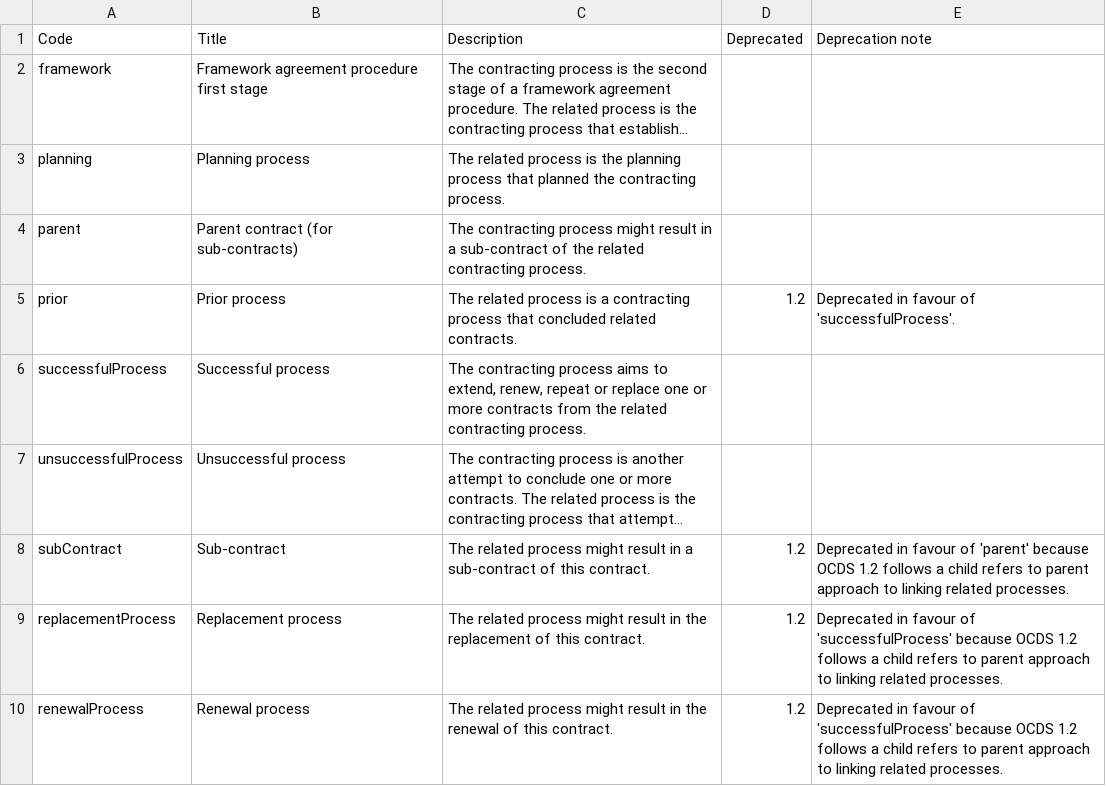
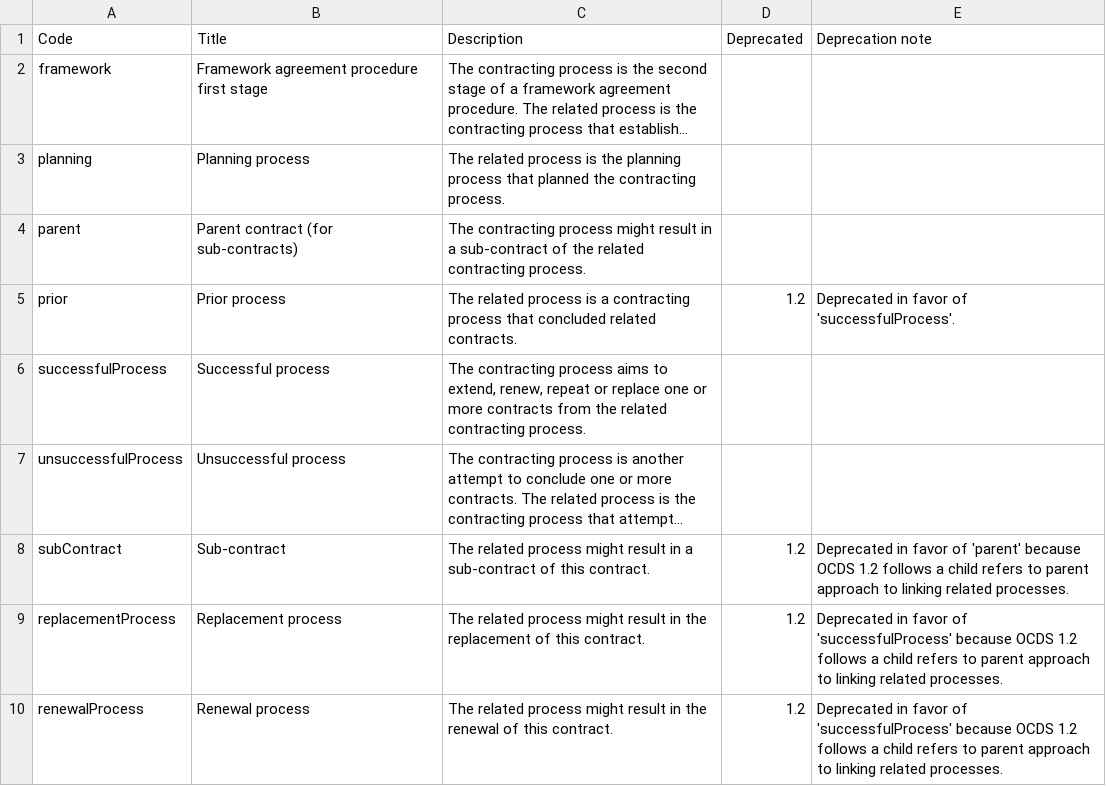
Before and after one commit to open-contracting/standard, a CSV file: schema/codelists/relatedProcess.csv, drawn as a sheet; long unchanged cells end in …; the diff names each change by its address in the sheet, - before the commit and + after, or states it on an @@ line.

Commit message:
Use american spelling (favor)

```diff
--- a/schema/codelists/relatedProcess.csv
+++ b/schema/codelists/relatedProcess.csv
-E5 (Deprecation note): Deprecated in favour of 'successfulProcess'.
+E5 (Deprecation note): Deprecated in favor of 'successfulProcess'.
-E8 (Deprecation note): Deprecated in favour of 'parent'…
+E8 (Deprecation note): Deprecated in favor of 'parent'…
-E9:E10 (Deprecation note): Deprecated in favour of 'successfulProcess'…
+E9:E10 (Deprecation note): Deprecated in favor of 'successfulProcess'…
```
Also changed, not shown: 2 other files.
